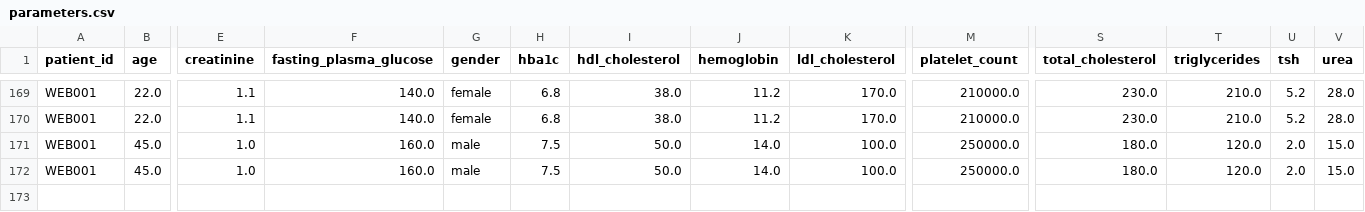
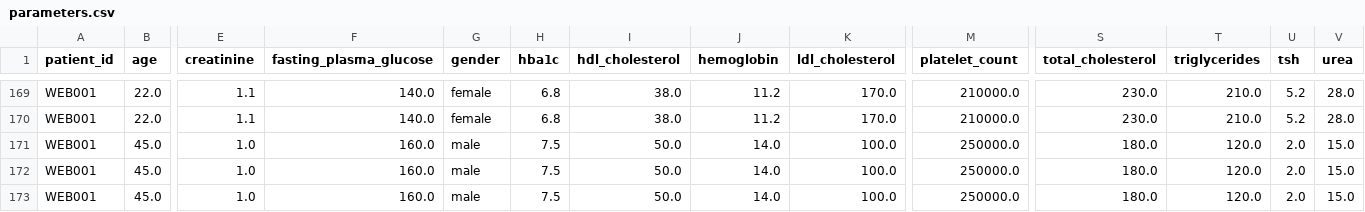
Before and after one commit to springboardmentor8299-cmyk/Design-and-Implementation-of-a-Multi-Model-AI-Agent-for-Automated-Health-Diagnostics, a CSV file: outputs/parameters.csv, drawn as a sheet; only a part is shown, gaps mark what is left out; rows hold the shown columns only; the diff names each change by its address in the sheet, - before the commit and + after, or states it on an @@ line.

```diff
--- a/outputs/parameters.csv
+++ b/outputs/parameters.csv
+row 173: WEB001 | 45.0 | 1.0 | 160.0 | male | 7.5 | 50.0 | 14.0 | 100.0 | 250000.0 | 180.0 | 120.0 | 2.0 | 15.0
```
Also changed, not shown: 2 other files.
